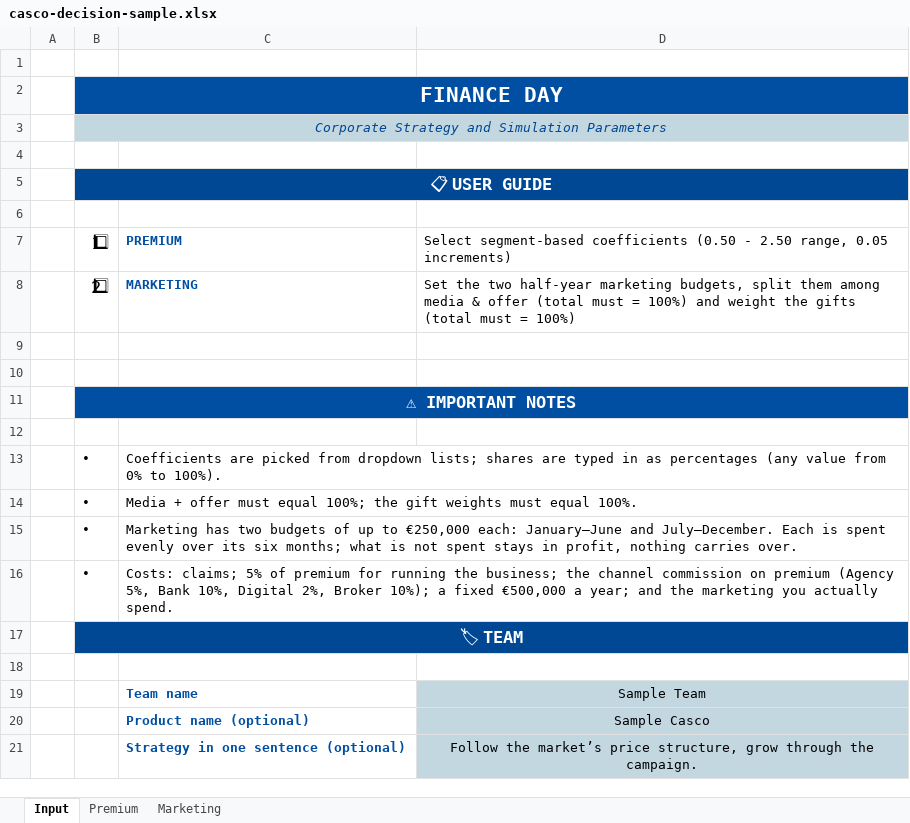
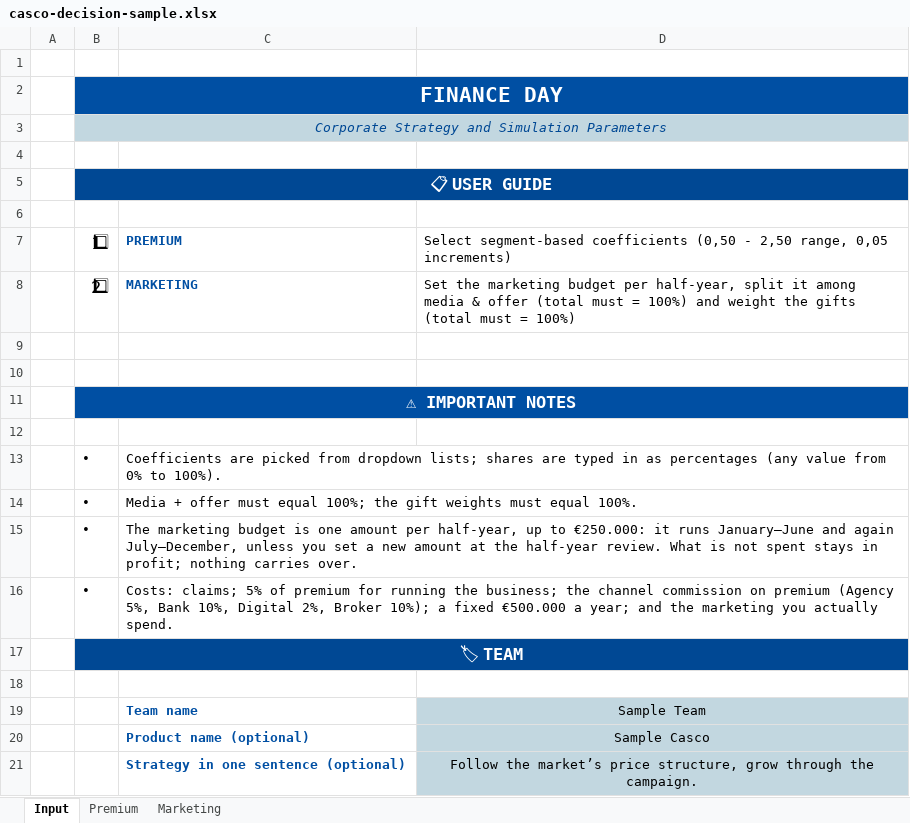
Before and after one commit to demireleren877/insurersleague, an Excel workbook: dist/samples/casco-decision-sample.xlsx, sheet Input, drawn as a sheet; values as stored, in another font and other column widths than the file's, no borders; 1 other sheet too large or unreadable and not compared; the diff names each change by its address in the sheet, - before the commit and + after, or states it on an @@ line.

```diff
--- a/dist/samples/casco-decision-sample.xlsx (sheet Input)
+++ b/dist/samples/casco-decision-sample.xlsx (sheet Input)
-D7: …segment-based coefficients (0.50 - 2.50 range, 0.05 increments)
+D7: …segment-based coefficients (0,50 - 2,50 range, 0,05 increments)
-D8: Set the two half-year marketing budgets, split them among media…
+D8: Set the marketing budget per half-year, split it among media…
-C15: Marketing has two budgets of up to €250,000 each: January–June and July–December. Each is spent evenly over its six months; what is not spent stays in profit, nothing carries…
+C15: The marketing budget is one amount per half-year, up to €250.000: it runs January–June and again July–December, unless you set a new amount at the half-year review. What is not spent stays in profit; nothing carries…
-C16: …a fixed €500,000 a year;…
+C16: …a fixed €500.000 a year;…
```
Also changed, not shown: sheet Marketing, dist/samples/kasko-karar-ornegi.xlsx, 22 other files.
